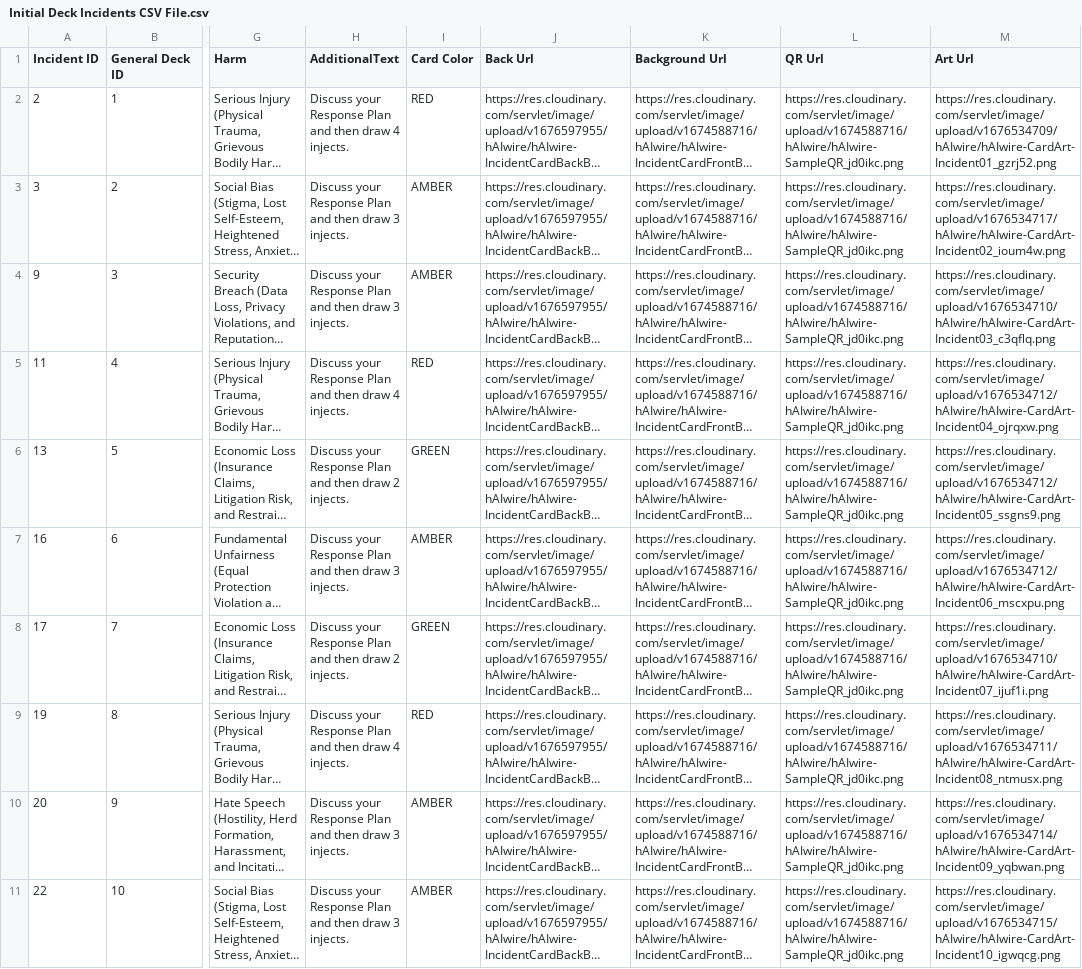
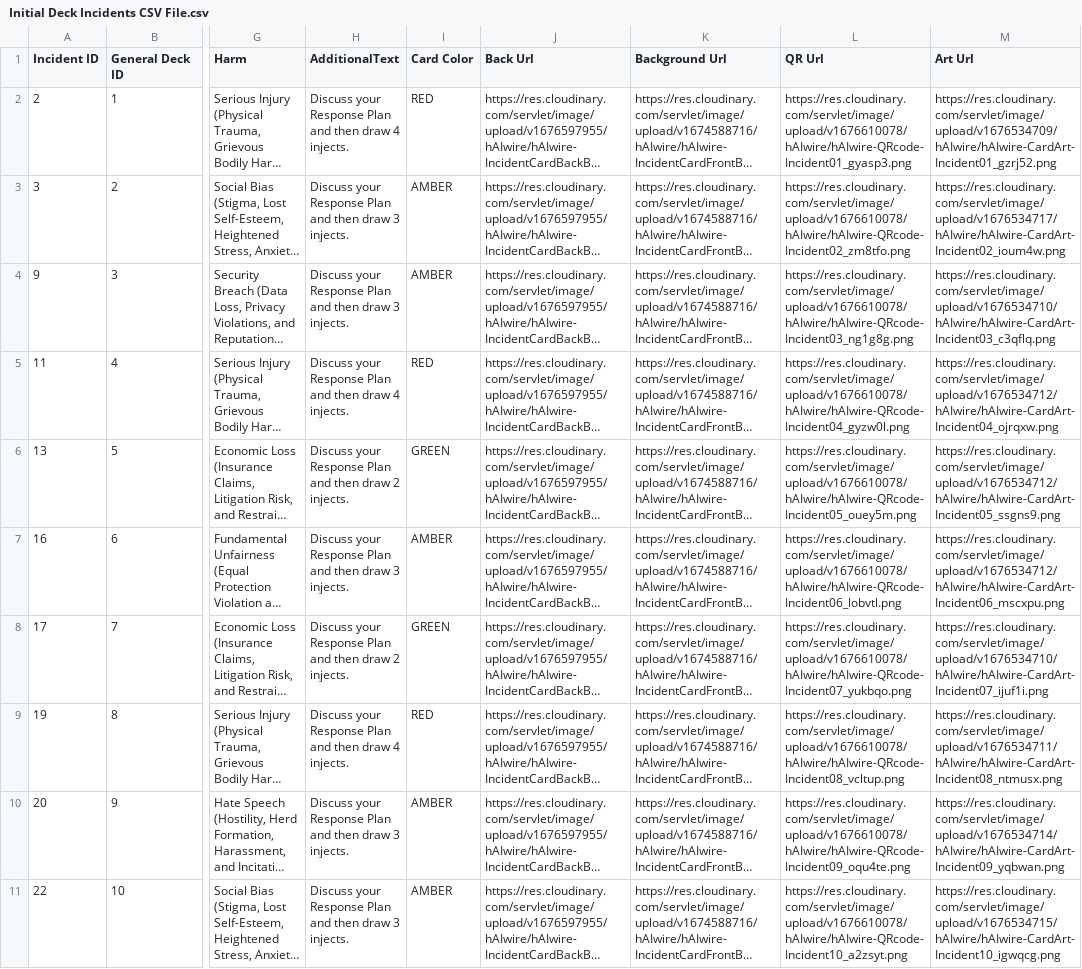
Before and after one commit to IQTLabs/hAIwire, a CSV file: decks/base/Initial Deck Incidents CSV File.csv, drawn as a sheet; only a part is shown, gaps mark what is left out; long unchanged cells end in …; the diff covers the shown part only; the diff names each change by its address in the sheet, - before the commit and + after, or states it on an @@ line.

Commit message:
Adds QR codes to incidents

```diff
--- a/decks/base/Initial Deck Incidents CSV File.csv
+++ b/decks/base/Initial Deck Incidents CSV File.csv
-L2 (QR Url): https://res.cloudinary.com/servlet/image/upload/v1674588716/hAIwire/hAIwire-SampleQR_jd0ikc.png
+L2 (QR Url): https://res.cloudinary.com/servlet/image/upload/v1676610078/hAIwire/hAIwire-QRcode-Incident01_gyasp3.png
-L3 (QR Url): https://res.cloudinary.com/servlet/image/upload/v1674588716/hAIwire/hAIwire-SampleQR_jd0ikc.png
+L3 (QR Url): https://res.cloudinary.com/servlet/image/upload/v1676610078/hAIwire/hAIwire-QRcode-Incident02_zm8tfo.png
-L4 (QR Url): https://res.cloudinary.com/servlet/image/upload/v1674588716/hAIwire/hAIwire-SampleQR_jd0ikc.png
+L4 (QR Url): https://res.cloudinary.com/servlet/image/upload/v1676610078/hAIwire/hAIwire-QRcode-Incident03_ng1g8g.png
-L5 (QR Url): https://res.cloudinary.com/servlet/image/upload/v1674588716/hAIwire/hAIwire-SampleQR_jd0ikc.png
+L5 (QR Url): https://res.cloudinary.com/servlet/image/upload/v1676610078/hAIwire/hAIwire-QRcode-Incident04_gyzw0l.png
-L6 (QR Url): https://res.cloudinary.com/servlet/image/upload/v1674588716/hAIwire/hAIwire-SampleQR_jd0ikc.png
+L6 (QR Url): https://res.cloudinary.com/servlet/image/upload/v1676610078/hAIwire/hAIwire-QRcode-Incident05_ouey5m.png
-L7 (QR Url): https://res.cloudinary.com/servlet/image/upload/v1674588716/hAIwire/hAIwire-SampleQR_jd0ikc.png
+L7 (QR Url): https://res.cloudinary.com/servlet/image/upload/v1676610078/hAIwire/hAIwire-QRcode-Incident06_lobvtl.png
-L8 (QR Url): https://res.cloudinary.com/servlet/image/upload/v1674588716/hAIwire/hAIwire-SampleQR_jd0ikc.png
+L8 (QR Url): https://res.cloudinary.com/servlet/image/upload/v1676610078/hAIwire/hAIwire-QRcode-Incident07_yukbqo.png
-L9 (QR Url): https://res.cloudinary.com/servlet/image/upload/v1674588716/hAIwire/hAIwire-SampleQR_jd0ikc.png
+L9 (QR Url): https://res.cloudinary.com/servlet/image/upload/v1676610078/hAIwire/hAIwire-QRcode-Incident08_vcltup.png
-L10 (QR Url): https://res.cloudinary.com/servlet/image/upload/v1674588716/hAIwire/hAIwire-SampleQR_jd0ikc.png
+L10 (QR Url): https://res.cloudinary.com/servlet/image/upload/v1676610078/hAIwire/hAIwire-QRcode-Incident09_oqu4te.png
-L11 (QR Url): https://res.cloudinary.com/servlet/image/upload/v1674588716/hAIwire/hAIwire-SampleQR_jd0ikc.png
+L11 (QR Url): https://res.cloudinary.com/servlet/image/upload/v1676610078/hAIwire/hAIwire-QRcode-Incident10_a2zsyt.png
```
Also changed, not shown: 10 edited cells elsewhere in this file.
